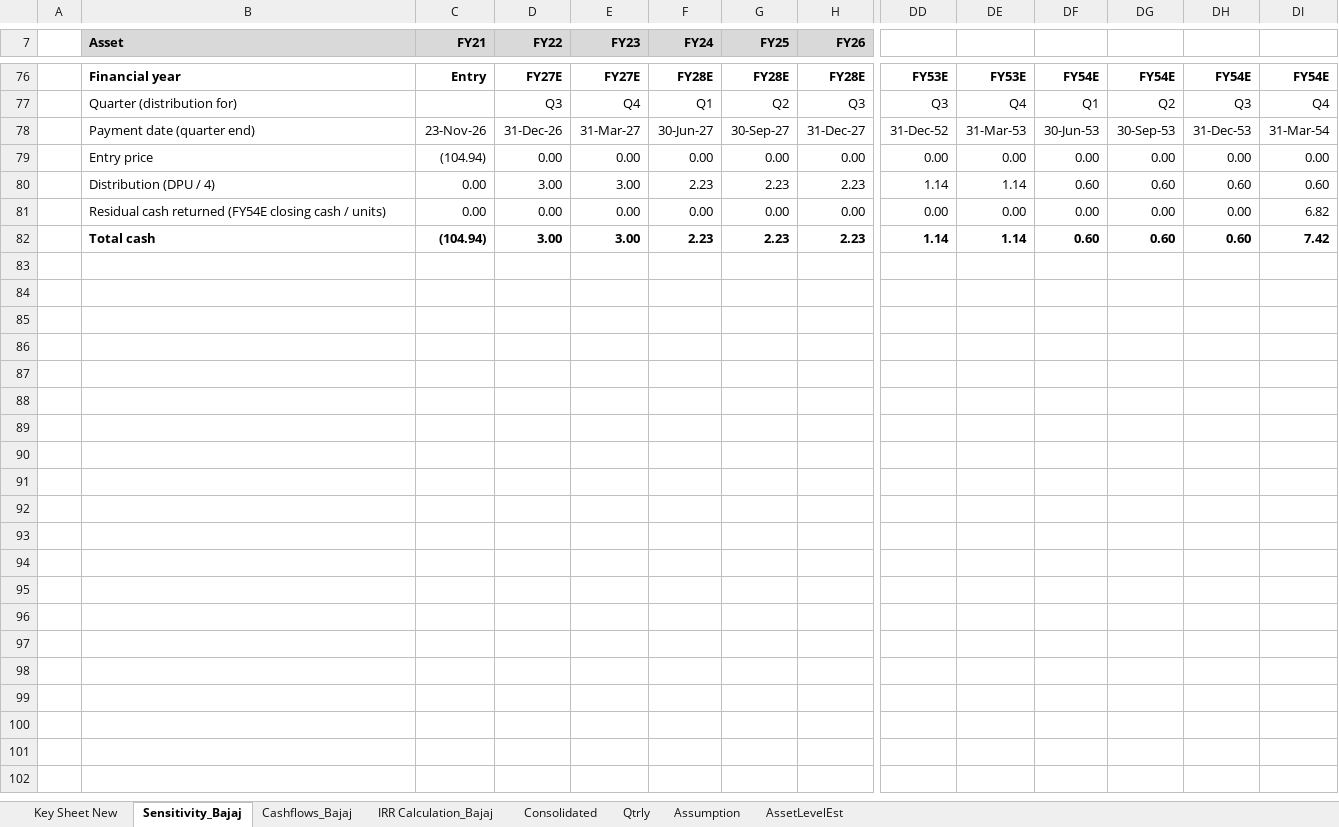
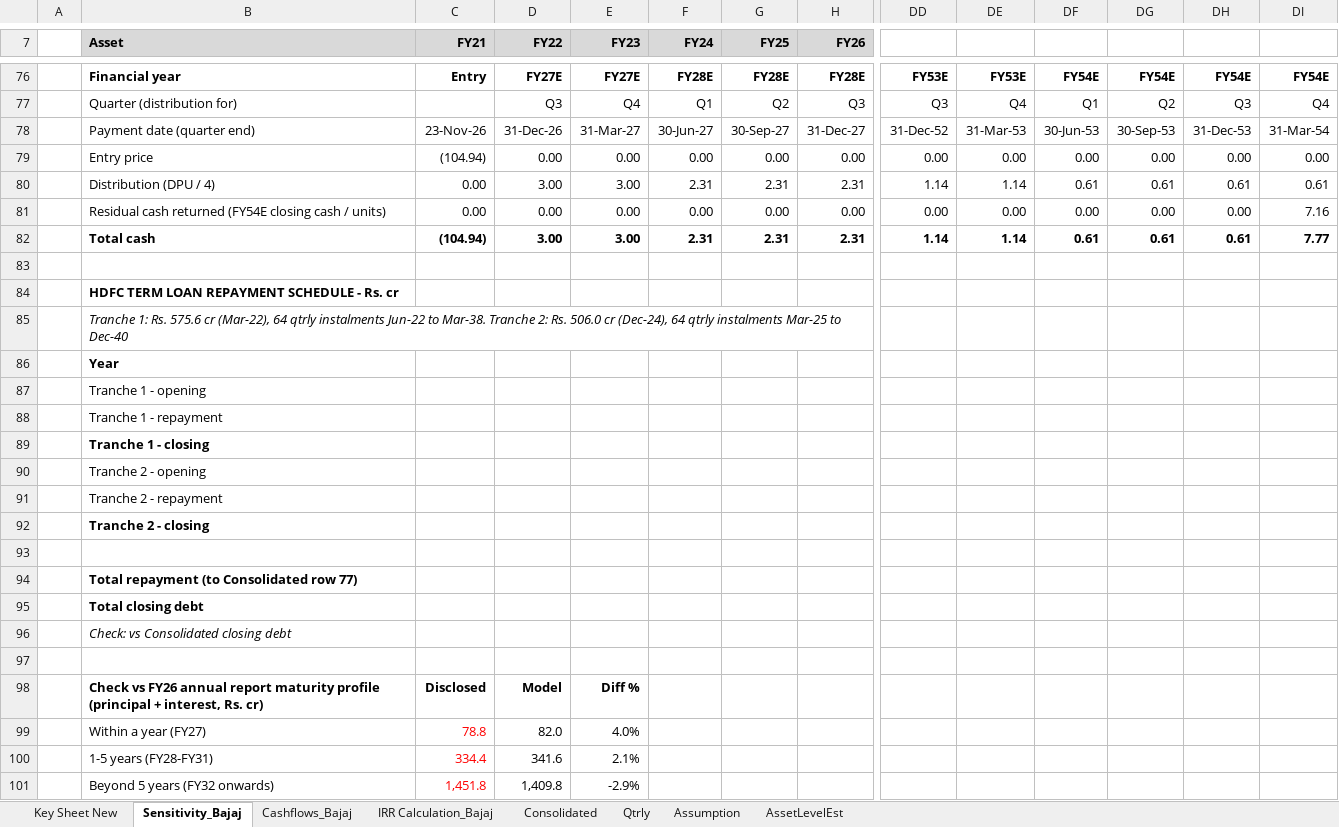
Before and after one commit to Poweravendus/Power, an Excel workbook: PGInvIT/Model/PGInvIT_Model.xlsx, sheet Sensitivity_Bajaj, drawn as a sheet; only a part is shown, gaps mark what is left out; values as stored, in another font and other column widths than the file's, no borders; removed rows and columns are numbered as before the commit, all else as after; rows hold the shown columns only; the diff covers the shown part only; the diff names each change by its address in the sheet, - before the commit and + after, or states it on an @@ line.

```diff
--- a/PGInvIT/Model/PGInvIT_Model.xlsx (sheet Sensitivity_Bajaj)
+++ b/PGInvIT/Model/PGInvIT_Model.xlsx (sheet Sensitivity_Bajaj)
-row 80:  | Distribution (DPU / 4) | 0.00 | 3.00 | 3.00 | 2.23 | 2.23 | 2.23 | 1.14 | 1.14 | 0.60 | 0.60 | 0.60 | 0.60
+row 80:  | Distribution (DPU / 4) | 0.00 | 3.00 | 3.00 | 2.31 | 2.31 | 2.31 | 1.14 | 1.14 | 0.61 | 0.61 | 0.61 | 0.61
-DI81: 6.82
+DI81: 7.16
+row 82:  | Total cash | (104.94) | 3.00 | 3.00 | 2.31 | 2.31 | 2.31 | 1.14 | 1.14 | 0.61 | 0.61 | 0.61 | 7.77
-row 83:  | Total cash | (104.94) | 3.00 | 3.00 | 2.23 | 2.23 | 2.23 | 1.14 | 1.14 | 0.60 | 0.60 | 0.60 | 7.42
+row 83: (empty)
+row 84:  | HDFC TERM LOAN REPAYMENT SCHEDULE - Rs. cr
+row 85:  | Tranche 1: Rs. 575.6 cr (Mar-22), 64 qtrly instalments Jun-22 to Mar-38. Tranche 2: Rs. 506.0 cr (Dec-24), 64 qtrly instalments Mar-25 to Dec-40
+row 86:  | Year
+row 87:  | Tranche 1 - opening
+row 88:  | Tranche 1 - repayment
+row 89:  | Tranche 1 - closing
+row 90:  | Tranche 2 - opening
+row 91:  | Tranche 2 - repayment
+row 92:  | Tranche 2 - closing
+row 93: (empty)
+row 94:  | Total repayment (to Consolidated row 77)
+row 95:  | Total closing debt
+row 96:  | Check: vs Consolidated closing debt
+row 97: (empty)
+row 98:  | Check vs FY26 annual report maturity profile (principal + interest, Rs. cr) | Disclosed | Model | Diff %
+row 99:  | Within a year (FY27) | 78.8 | 82.0 | 4.0%
+row 100:  | 1-5 years (FY28-FY31) | 334.4 | 341.6 | 2.1%
+row 101:  | Beyond 5 years (FY32 onwards) | 1,451.8 | 1,409.8 | -2.9%
```
Also changed, not shown: 4 added rows, 4 removed rows and 33 edited cells elsewhere in this sheet, sheet Consolidated, sheet Cashflows_Bajaj, sheet IRR Calculation_Bajaj, 3 other files.
